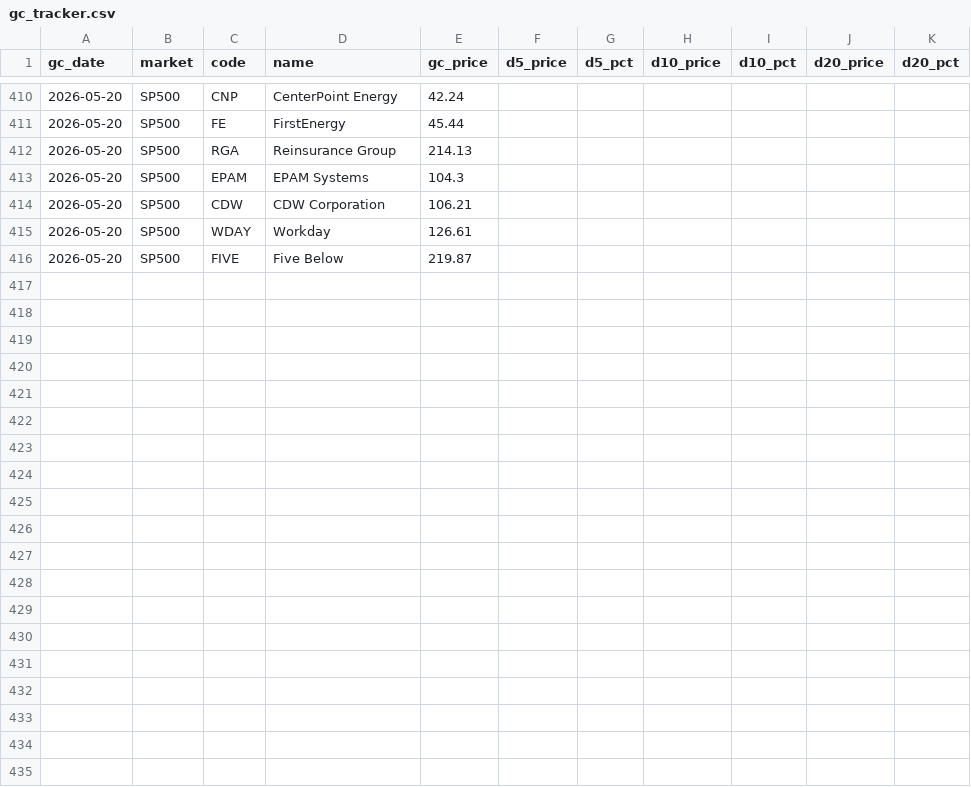
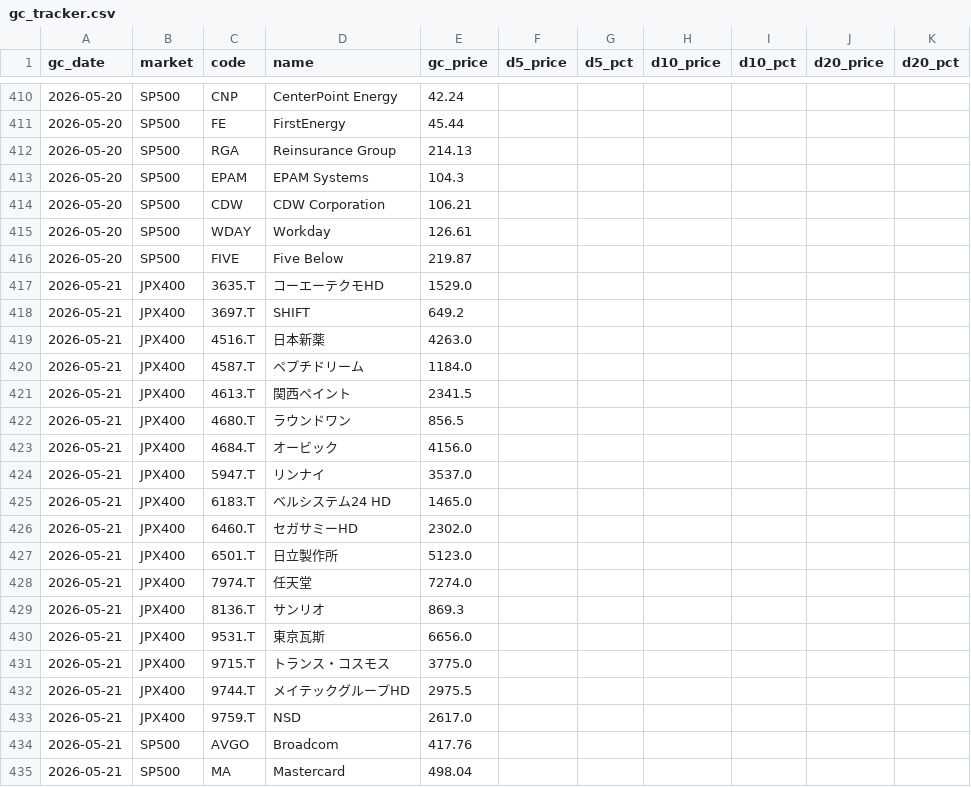
Before and after one commit to 2850859/nami-scanner, a CSV file: data/gc_tracker.csv, drawn as a sheet; only a part is shown, gaps mark what is left out; the diff covers the shown part only; the diff names each change by its address in the sheet, - before the commit and + after, or states it on an @@ line.

```diff
--- a/data/gc_tracker.csv
+++ b/data/gc_tracker.csv
+row 417: 2026-05-21 | JPX400 | 3635.T | コーエーテクモHD | 1529.0
+row 418: 2026-05-21 | JPX400 | 3697.T | SHIFT | 649.2
+row 419: 2026-05-21 | JPX400 | 4516.T | 日本新薬 | 4263.0
+row 420: 2026-05-21 | JPX400 | 4587.T | ペプチドリーム | 1184.0
+row 421: 2026-05-21 | JPX400 | 4613.T | 関西ペイント | 2341.5
+row 422: 2026-05-21 | JPX400 | 4680.T | ラウンドワン | 856.5
+row 423: 2026-05-21 | JPX400 | 4684.T | オービック | 4156.0
+row 424: 2026-05-21 | JPX400 | 5947.T | リンナイ | 3537.0
+row 425: 2026-05-21 | JPX400 | 6183.T | ベルシステム24 HD | 1465.0
+row 426: 2026-05-21 | JPX400 | 6460.T | セガサミーHD | 2302.0
+row 427: 2026-05-21 | JPX400 | 6501.T | 日立製作所 | 5123.0
+row 428: 2026-05-21 | JPX400 | 7974.T | 任天堂 | 7274.0
+row 429: 2026-05-21 | JPX400 | 8136.T | サンリオ | 869.3
+row 430: 2026-05-21 | JPX400 | 9531.T | 東京瓦斯 | 6656.0
+row 431: 2026-05-21 | JPX400 | 9715.T | トランス・コスモス | 3775.0
+row 432: 2026-05-21 | JPX400 | 9744.T | メイテックグループHD | 2975.5
+row 433: 2026-05-21 | JPX400 | 9759.T | NSD | 2617.0
+row 434: 2026-05-21 | SP500 | AVGO | Broadcom | 417.76
+row 435: 2026-05-21 | SP500 | MA | Mastercard | 498.04
```
Also changed, not shown: 21 added rows elsewhere in this file, 14 other files.
